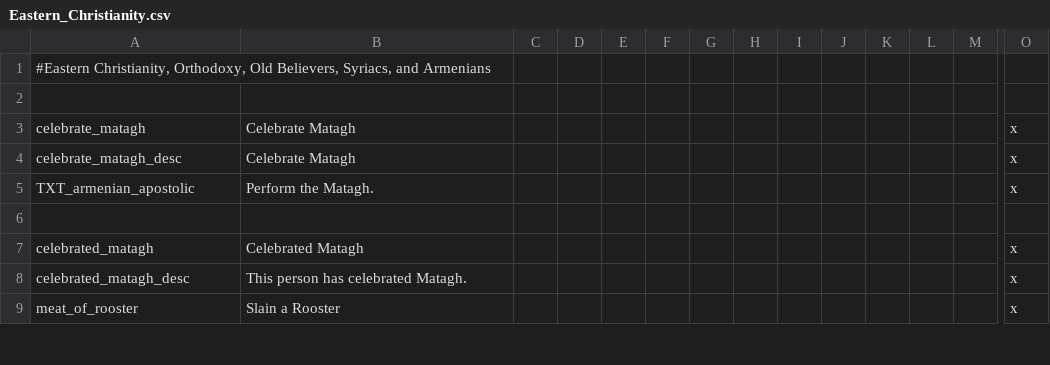
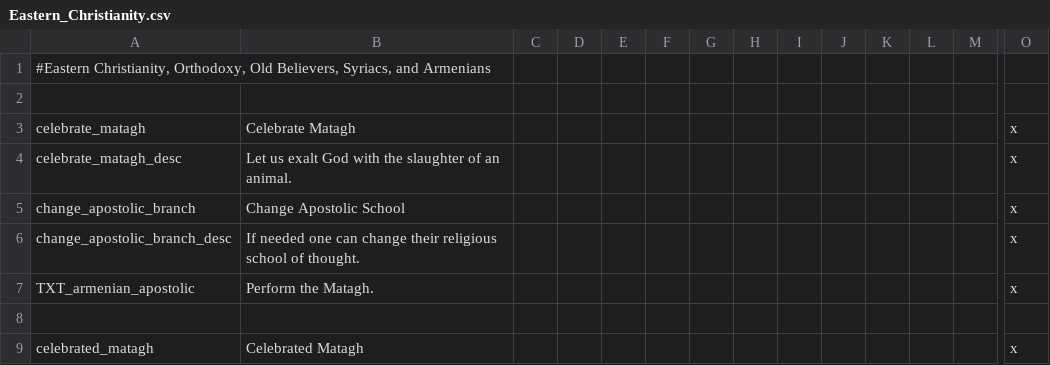
Before and after one commit to klorpa/After-The-End-Eurasia, a CSV file: ATE_Eurasia/localisation/Eastern_Christianity.csv, drawn as a sheet; only a part is shown, gaps mark what is left out; the shorter side is filled out with more unchanged rows; rows hold the shown columns only; the diff names each change by its address in the sheet, - before the commit and + after, or states it on an @@ line.

Commit message:
Zoros hard to convert and Added some localization to Apostolic Events

```diff
--- a/ATE_Eurasia/localisation/Eastern_Christianity.csv
+++ b/ATE_Eurasia/localisation/Eastern_Christianity.csv
-B4: Celebrate Matagh
+B4: Let us exalt God with the slaughter of an animal.
+row 5: change_apostolic_branch | Change Apostolic School |  |  |  |  |  |  |  |  |  |  |  | x
+row 6: change_apostolic_branch_desc | If needed one can change their religious school of thought. |  |  |  |  |  |  |  |  |  |  |  | x
```
Also changed, not shown: 4 other files.
